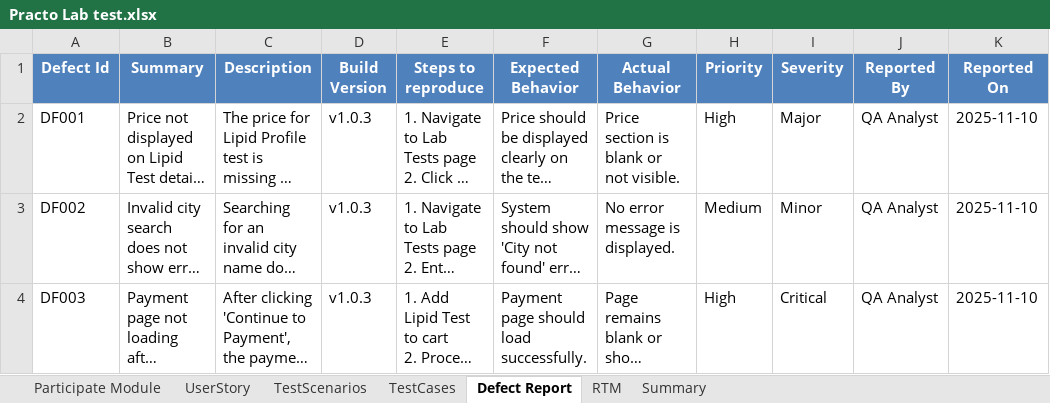
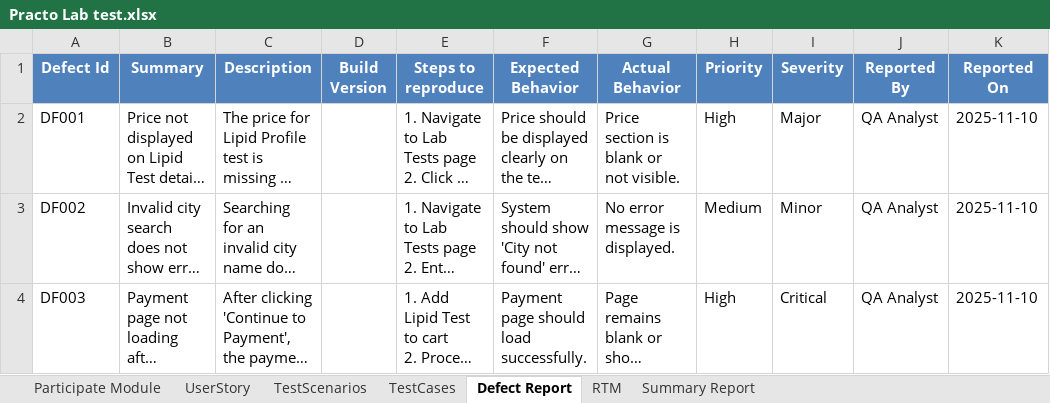
Before and after one commit to Mounika-Saarla/PRACTO_, an Excel workbook: Practo Lab test.xlsx, sheet Defect Report, drawn as a sheet; only a part is shown; long unchanged cells end in …; values as stored, in another font and other column widths than the file's, no borders; the diff names each change by its address in the sheet, - before the commit and + after, or states it on an @@ line.

```diff
--- a/Practo Lab test.xlsx (sheet Defect Report)
+++ b/Practo Lab test.xlsx (sheet Defect Report)
-sheet tab: Summary
+sheet tab: Summary Report
-D2:D4 (Build Version): v1.0.3
+D2:D4 (Build Version): (empty)
```
Also changed, not shown: sheet Summary Report, sheet RTM, sheet TestCases, sheet Participate Module, charts or pictures.
